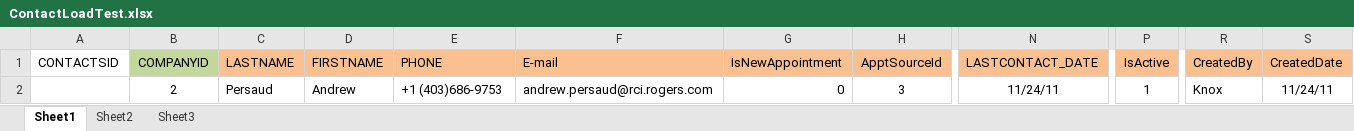
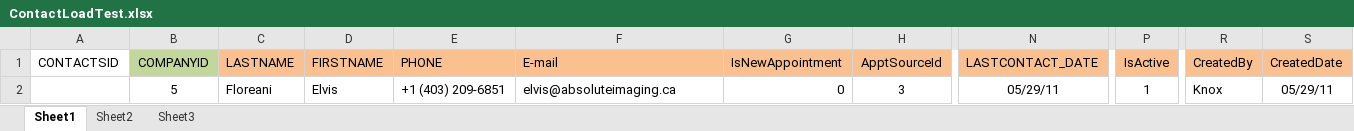
Before and after one commit to jigshGitHub/SandlerTrainingDevelopment, an Excel workbook: SandlerTrainingSLN/Documents/Aug-Sept/ContactLoadTest.xlsx, sheet Sheet1, drawn as a sheet; only a part is shown, gaps mark what is left out; values as stored, in another font and other column widths than the file's, no borders; removed rows and columns are numbered as before the commit, all else as after; rows hold the shown columns only; the diff names each change by its address in the sheet, - before the commit and + after, or states it on an @@ line.

```diff
--- a/SandlerTrainingSLN/Documents/Aug-Sept/ContactLoadTest.xlsx (sheet Sheet1)
+++ b/SandlerTrainingSLN/Documents/Aug-Sept/ContactLoadTest.xlsx (sheet Sheet1)
-row 2:  | 2 | Persaud | Andrew | +1 (403)686-9753 | andrew.persaud@rci.rogers.com | 0 | 3 | 11/24/11 | 1 | Knox | 11/24/11
+row 2:  | 5 | Floreani | Elvis | +1 (403) 209-6851 | elvis@absoluteimaging.ca | 0 | 3 | 05/29/11 | 1 | Knox | 05/29/11
```
Also changed, not shown: 19 other files.
